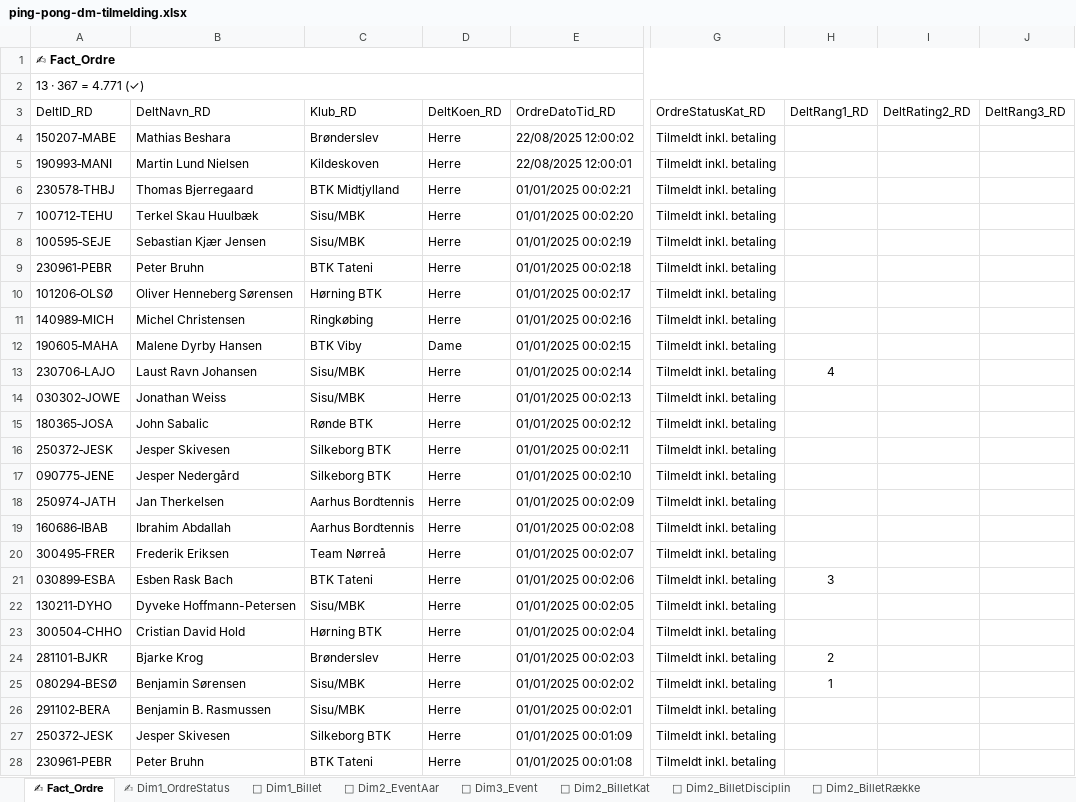
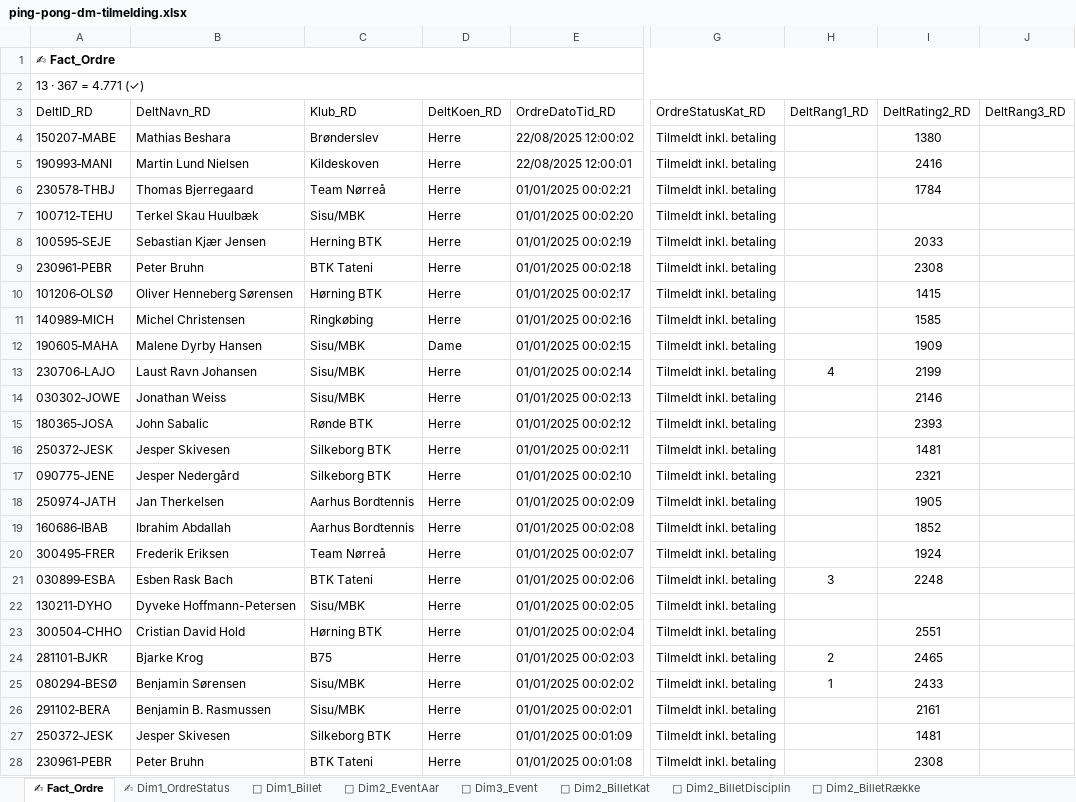
Before and after one commit to bsbenja/ping-pong-dm, an Excel workbook: filer/generelt/ping-pong-dm-tilmelding.xlsx, sheet ✍ Fact_Ordre, drawn as a sheet; only a part is shown, gaps mark what is left out; values as stored, in another font and other column widths than the file's, no borders; table styles not drawn; the diff covers the shown part only; the diff names each change by its address in the sheet, - before the commit and + after, or states it on an @@ line.

```diff
--- a/filer/generelt/ping-pong-dm-tilmelding.xlsx (sheet ✍ Fact_Ordre)
+++ b/filer/generelt/ping-pong-dm-tilmelding.xlsx (sheet ✍ Fact_Ordre)
-I4 (DeltRating2_RD): (empty)
+I4 (DeltRating2_RD): 1380
-I5 (DeltRating2_RD): (empty)
+I5 (DeltRating2_RD): 2416
-C6 (Klub_RD): BTK Midtjylland
+C6 (Klub_RD): Team Nørreå
-I6 (DeltRating2_RD): (empty)
+I6 (DeltRating2_RD): 1784
-C8 (Klub_RD): Sisu/MBK
+C8 (Klub_RD): Herning BTK
-I8 (DeltRating2_RD): (empty)
+I8 (DeltRating2_RD): 2033
-I9 (DeltRating2_RD): (empty)
+I9 (DeltRating2_RD): 2308
-I10 (DeltRating2_RD): (empty)
+I10 (DeltRating2_RD): 1415
-I11 (DeltRating2_RD): (empty)
+I11 (DeltRating2_RD): 1585
-C12 (Klub_RD): BTK Viby
+C12 (Klub_RD): Sisu/MBK
-I12 (DeltRating2_RD): (empty)
+I12 (DeltRating2_RD): 1909
-I13 (DeltRating2_RD): (empty)
+I13 (DeltRating2_RD): 2199
-I14 (DeltRating2_RD): (empty)
+I14 (DeltRating2_RD): 2146
-I15 (DeltRating2_RD): (empty)
+I15 (DeltRating2_RD): 2393
-I16 (DeltRating2_RD): (empty)
+I16 (DeltRating2_RD): 1481
-I17 (DeltRating2_RD): (empty)
+I17 (DeltRating2_RD): 2321
-I18 (DeltRating2_RD): (empty)
+I18 (DeltRating2_RD): 1905
-I19 (DeltRating2_RD): (empty)
+I19 (DeltRating2_RD): 1852
-I20 (DeltRating2_RD): (empty)
+I20 (DeltRating2_RD): 1924
-I21 (DeltRating2_RD): (empty)
+I21 (DeltRating2_RD): 2248
-I23 (DeltRating2_RD): (empty)
+I23 (DeltRating2_RD): 2551
-C24 (Klub_RD): Brønderslev
+C24 (Klub_RD): B75
-I24 (DeltRating2_RD): (empty)
+I24 (DeltRating2_RD): 2465
-I25 (DeltRating2_RD): (empty)
+I25 (DeltRating2_RD): 2433
-I26 (DeltRating2_RD): (empty)
+I26 (DeltRating2_RD): 2161
-I27 (DeltRating2_RD): (empty)
+I27 (DeltRating2_RD): 1481
-I28 (DeltRating2_RD): (empty)
+I28 (DeltRating2_RD): 2308
```
Also changed, not shown: 8 edited cells elsewhere in this sheet, sheet 🛖 Dim1_Klub, sheet Inputstatus, 5 other files.
